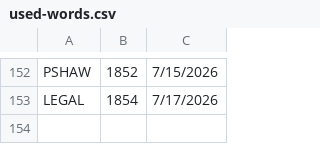
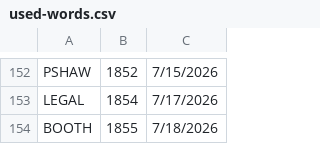
Before and after one commit to 8080Games/WordleMatch, a CSV file: wwwroot/used-words.csv, drawn as a sheet; only a part is shown, gaps mark what is left out.

```diff
--- a/wwwroot/used-words.csv
+++ b/wwwroot/used-words.csv
@@ -153 +153,2 @@ PSHAW,1852,7/15/2026
 LEGAL,1854,7/17/2026
+BOOTH,1855,7/18/2026
```
Also changed, not shown: wwwroot/historical-words.csv, wwwroot/historical_hints.csv, 1 other file.
